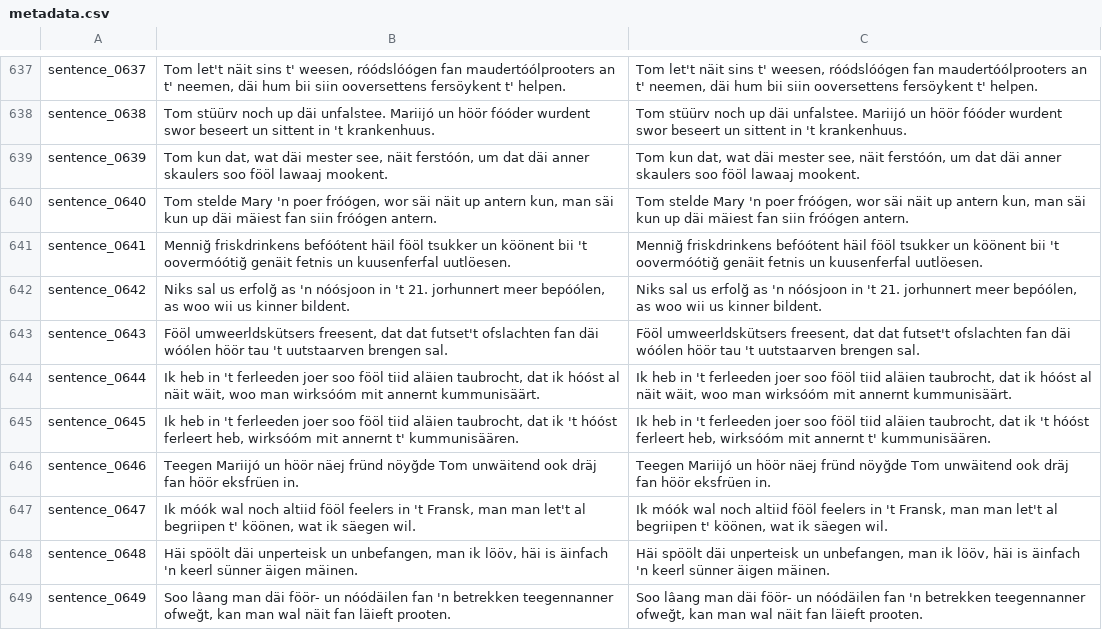
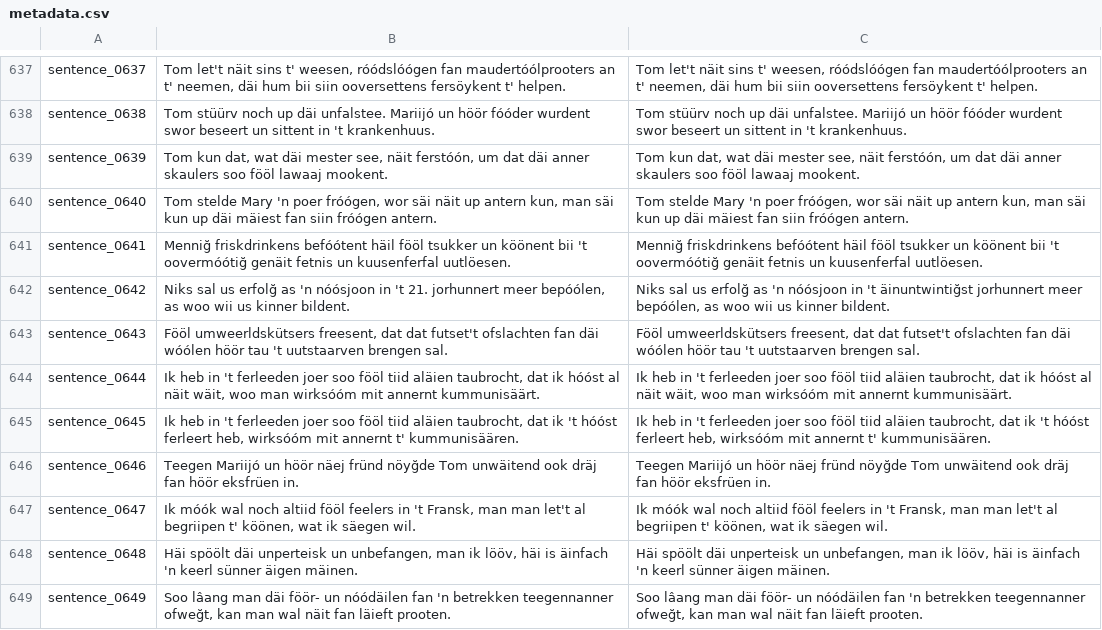
Before and after one commit to VanModers/oostfraeisk_text_to_speech, a CSV file: data/oostfraeisk/metadata.csv, drawn as a sheet; only a part is shown, gaps mark what is left out; the diff covers the shown part only.

```diff
--- a/data/oostfraeisk/metadata.csv
+++ b/data/oostfraeisk/metadata.csv
@@ -641,3 +641,3 @@ sentence_0640|Tom stelde Mary 'n poer fróógen, wor säi näit up antern kun, m
 sentence_0641|Menniğ friskdrinkens befóótent häil fööl tsukker un köönent bii 't oovermóótiğ genäit fetnis un kuusenferfal uutlöesen.|Menniğ friskdrinkens befóótent häil fööl tsukker un köönent bii 't oovermóótiğ genäit fetnis un kuusenferfal uutlöesen.
-sentence_0642|Niks sal us erfolğ as 'n nóósjoon in 't 21. jorhunnert meer bepóólen, as woo wii us kinner bildent.|Niks sal us erfolğ as 'n nóósjoon in 't 21. jorhunnert meer bepóólen, as woo wii us kinner bildent.
+sentence_0642|Niks sal us erfolğ as 'n nóósjoon in 't 21. jorhunnert meer bepóólen, as woo wii us kinner bildent.|Niks sal us erfolğ as 'n nóósjoon in 't äinuntwintiğst jorhunnert meer bepóólen, as woo wii us kinner bildent.
 sentence_0643|Fööl umweerldskütsers freesent, dat dat futset't ofslachten fan däi wóólen höör tau 't uutstaarven brengen sal.|Fööl umweerldskütsers freesent, dat dat futset't ofslachten fan däi wóólen höör tau 't uutstaarven brengen sal.
```
Also changed, not shown: 5 edited cells elsewhere in this file.
